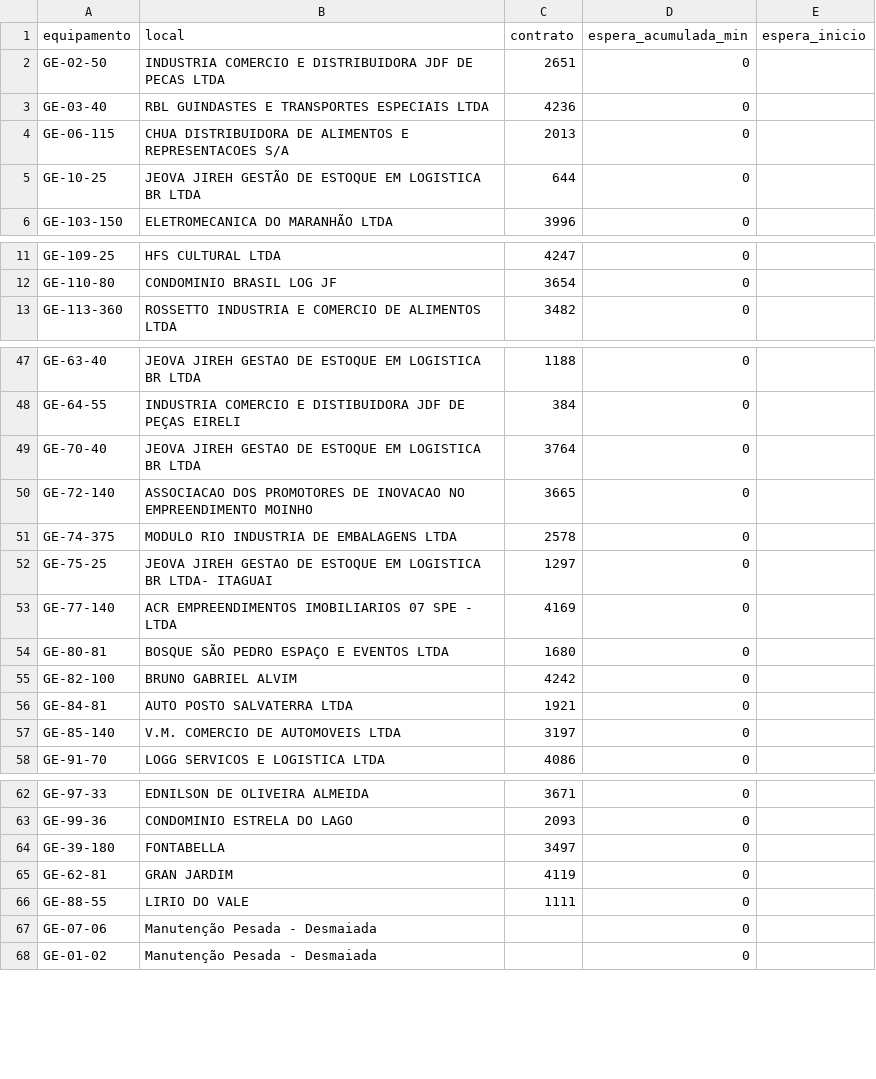
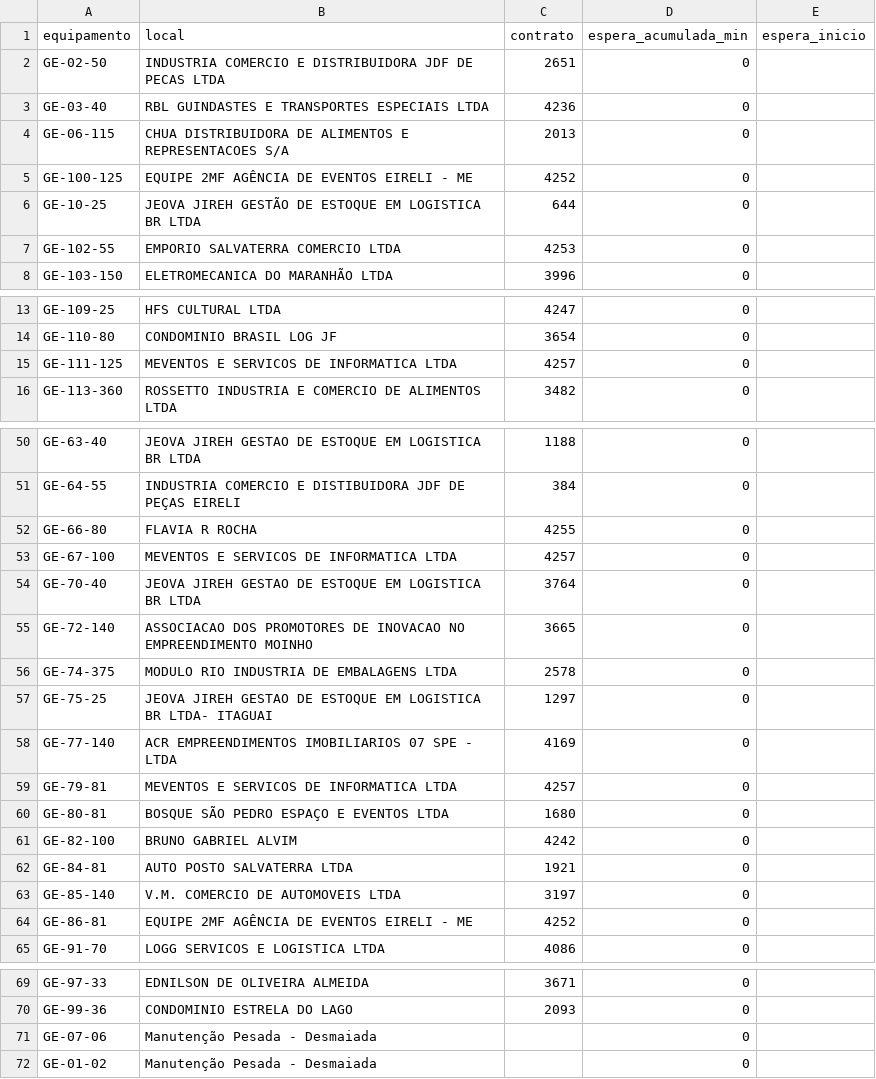
Before and after one commit to milwardarthur-prog/controle-manut, a CSV file: dados.csv, drawn as a sheet; only a part is shown, gaps mark what is left out; removed rows and columns are numbered as before the commit, all else as after; the diff covers the shown part only; the diff names each change by its address in the sheet, - before the commit and + after, or states it on an @@ line.

Commit message:
Add files via upload

```diff
--- a/dados.csv
+++ b/dados.csv
+row 5: GE-100-125 | EQUIPE 2MF AGÊNCIA DE EVENTOS EIRELI - ME | 4252 | 0
+row 7: GE-102-55 | EMPORIO SALVATERRA COMERCIO LTDA | 4253 | 0
+row 15: GE-111-125 | MEVENTOS E SERVICOS DE INFORMATICA LTDA | 4257 | 0
+row 52: GE-66-80 | FLAVIA R ROCHA | 4255 | 0
+row 53: GE-67-100 | MEVENTOS E SERVICOS DE INFORMATICA LTDA | 4257 | 0
+row 59: GE-79-81 | MEVENTOS E SERVICOS DE INFORMATICA LTDA | 4257 | 0
+row 64: GE-86-81 | EQUIPE 2MF AGÊNCIA DE EVENTOS EIRELI - ME | 4252 | 0
-row 64: GE-39-180 | FONTABELLA | 3497 | 0
-row 65: GE-62-81 | GRAN JARDIM | 4119 | 0
-row 66: GE-88-55 | LIRIO DO VALE | 1111 | 0
```
Also changed, not shown: 3 added rows, 1 removed row and 2 edited cells elsewhere in this file.
